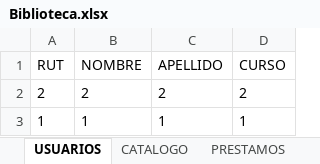
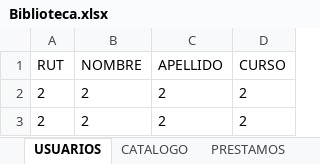
Before and after one commit to Byron1235/CRA, an Excel workbook: backend/electron_app/Biblioteca.xlsx, sheet USUARIOS, drawn as a sheet; values as stored, in another font and other column widths than the file's, no borders; removed rows and columns are numbered as before the commit, all else as after; the diff names each change by its address in the sheet, - before the commit and + after, or states it on an @@ line.

```diff
--- a/backend/electron_app/Biblioteca.xlsx (sheet USUARIOS)
+++ b/backend/electron_app/Biblioteca.xlsx (sheet USUARIOS)
-row 3: 1 | 1 | 1 | 1
+row 3: 2 | 2 | 2 | 2
```
Also changed, not shown: sheet CATALOGO, sheet PRESTAMOS, 4 other files.
